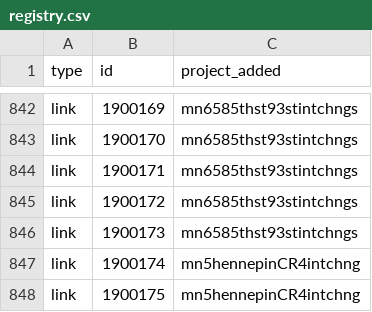
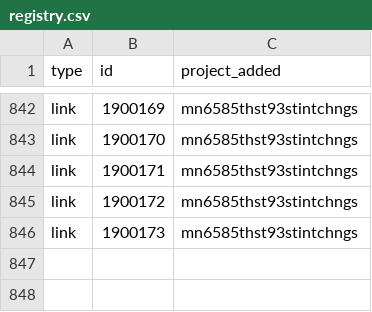
Before and after one commit to Metropolitan-Council/project_card_registry, a CSV file: registry.csv, drawn as a sheet; only a part is shown, gaps mark what is left out.

Commit message:
fixed naming issue in CG's cards
Mn36mn120  and mn5hennepin

```diff
--- a/registry.csv
+++ b/registry.csv
@@ -846,3 +846 @@ link,1900172,mn6585thst93stintchngs
 link,1900173,mn6585thst93stintchngs
-link,1900174,mn5hennepinCR4intchng
-link,1900175,mn5hennepinCR4intchng
```
Also changed, not shown: 2 other files.
